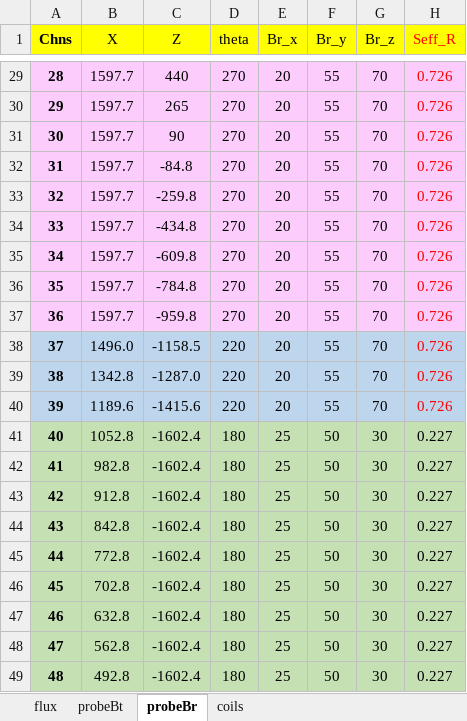
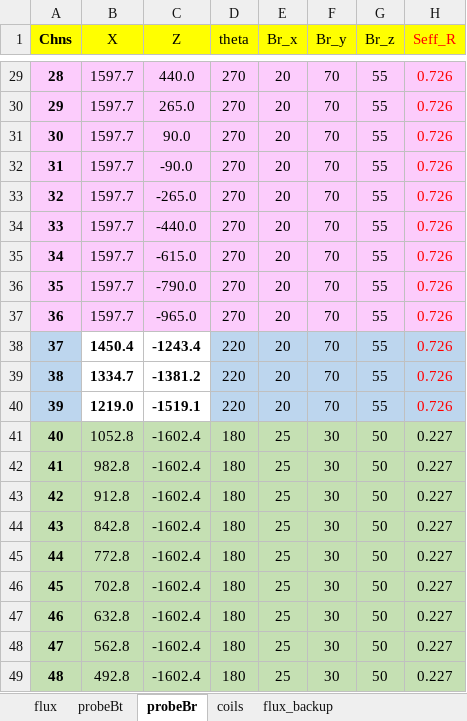
Before and after one commit to guodong0605/exl50u, an Excel workbook: diagnostics/emd/data/EXL50UProbeFluxLoop.xlsx, sheet probeBr, drawn as a sheet; only a part is shown, gaps mark what is left out; values as stored, in another font and other column widths than the file's, no borders; charts and pictures not drawn; the diff covers the shown part only; the diff names each change by its address in the sheet, - before the commit and + after, or states it on an @@ line.

```diff
--- a/diagnostics/emd/data/EXL50UProbeFluxLoop.xlsx (sheet probeBr)
+++ b/diagnostics/emd/data/EXL50UProbeFluxLoop.xlsx (sheet probeBr)
+sheet tab: flux_backup
-C29 (Z): 440
+C29 (Z): 440.0
-F29:F40 (Br_y): 55
+F29:F40 (Br_y): 70
-G29:G40 (Br_z): 70
+G29:G40 (Br_z): 55
-C30 (Z): 265
+C30 (Z): 265.0
-C31 (Z): 90
+C31 (Z): 90.0
-C32 (Z): -84.8
+C32 (Z): -90.0
-C33 (Z): -259.8
+C33 (Z): -265.0
-C34 (Z): -434.8
+C34 (Z): -440.0
-C35 (Z): -609.8
+C35 (Z): -615.0
-C36 (Z): -784.8
+C36 (Z): -790.0
-C37 (Z): -959.8
+C37 (Z): -965.0
-B38 (X): 1496.0
+B38 (X): 1450.4
@@ B38:C40 fill: #BDD6EE → none, bold: off → on @@
-C38 (Z): -1158.5
+C38 (Z): -1243.4
-B39 (X): 1342.8
+B39 (X): 1334.7
-C39 (Z): -1287.0
+C39 (Z): -1381.2
-B40 (X): 1189.6
+B40 (X): 1219.0
-C40 (Z): -1415.6
+C40 (Z): -1519.1
-F41:F49 (Br_y): 50
+F41:F49 (Br_y): 30
-G41:G49 (Br_z): 30
+G41:G49 (Br_z): 50
```
Also changed, not shown: 52 edited cells elsewhere in this sheet, sheet probeBt, sheet flux, charts or pictures, common code/ViewPathDrawing/EXL50U magnetic data.xlsx, diagnostics/emd/data/EXL50U coefficient.xlsx, 40 other files.
